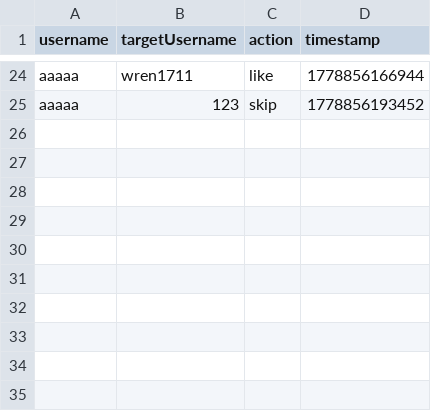
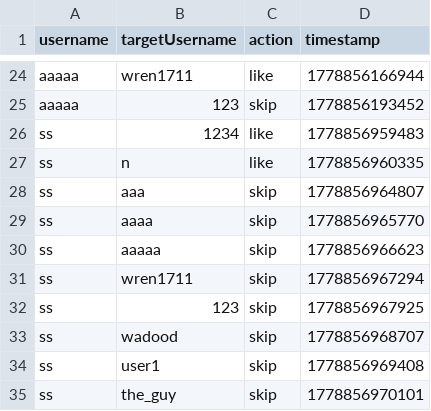
Before and after one commit to aabdelal1/BsBsBoby, a CSV file: DB/interactions.csv, drawn as a sheet; only a part is shown, gaps mark what is left out.

```diff
--- a/DB/interactions.csv
+++ b/DB/interactions.csv
@@ -25 +25,11 @@ aaaaa,wren1711,like,1778856166944
 aaaaa,123,skip,1778856193452
+ss,1234,like,1778856959483
+ss,n,like,1778856960335
+ss,aaa,skip,1778856964807
+ss,aaaa,skip,1778856965770
+ss,aaaaa,skip,1778856966623
+ss,wren1711,skip,1778856967294
+ss,123,skip,1778856967925
+ss,wadood,skip,1778856968707
+ss,user1,skip,1778856969408
+ss,the_guy,skip,1778856970101
```
Also changed, not shown: DB/individual_pets.csv, DB/messages.csv, 4 other files.
